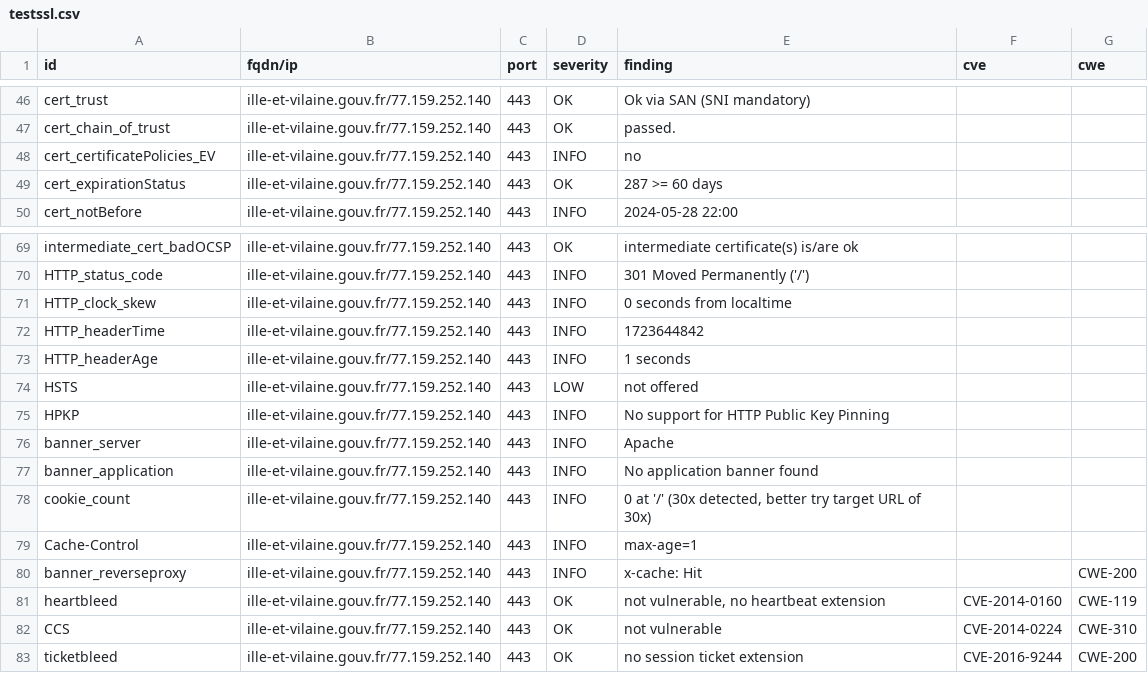
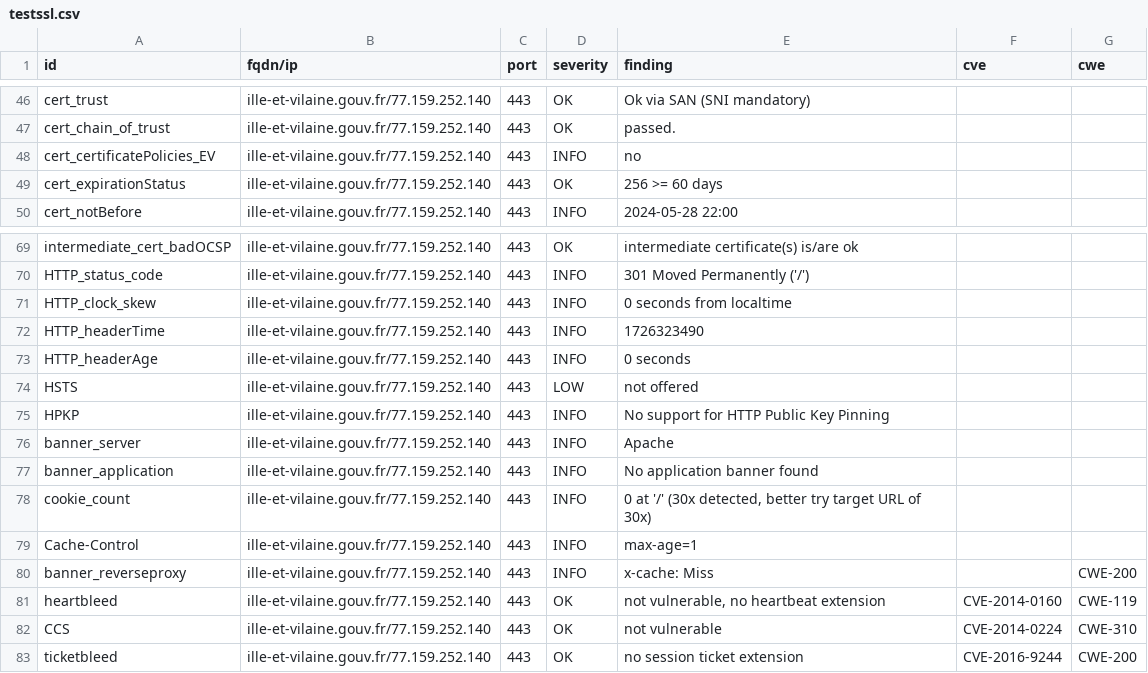
Before and after one commit to GKO-org/dashlordPrd5, a CSV file: results/aHR0cHM6Ly9pbGxlLWV0LXZpbGFpbmUuZ291di5mcg==/testssl.csv, drawn as a sheet; only a part is shown, gaps mark what is left out.

```diff
--- a/results/aHR0cHM6Ly9pbGxlLWV0LXZpbGFpbmUuZ291di5mcg==/testssl.csv
+++ b/results/aHR0cHM6Ly9pbGxlLWV0LXZpbGFpbmUuZ291di5mcg==/testssl.csv
@@ -48,3 +48,3 @@
 "cert_certificatePolicies_EV","ille-et-vilaine.gouv.fr/77.159.252.140","443","INFO","no","",""
-"cert_expirationStatus","ille-et-vilaine.gouv.fr/77.159.252.140","443","OK","287 >= 60 days","",""
+"cert_expirationStatus","ille-et-vilaine.gouv.fr/77.159.252.140","443","OK","256 >= 60 days","",""
 "cert_notBefore","ille-et-vilaine.gouv.fr/77.159.252.140","443","INFO","2024-05-28 22:00","",""
@@ -71,4 +71,4 @@
 "HTTP_clock_skew","ille-et-vilaine.gouv.fr/77.159.252.140","443","INFO","0 seconds from localtime","",""
-"HTTP_headerTime","ille-et-vilaine.gouv.fr/77.159.252.140","443","INFO","1723644842","",""
-"HTTP_headerAge","ille-et-vilaine.gouv.fr/77.159.252.140","443","INFO","1 seconds","",""
+"HTTP_headerTime","ille-et-vilaine.gouv.fr/77.159.252.140","443","INFO","1726323490","",""
+"HTTP_headerAge","ille-et-vilaine.gouv.fr/77.159.252.140","443","INFO","0 seconds","",""
 "HSTS","ille-et-vilaine.gouv.fr/77.159.252.140","443","LOW","not offered","",""
@@ -79,3 +79,3 @@
 "Cache-Control","ille-et-vilaine.gouv.fr/77.159.252.140","443","INFO","max-age=1","",""
-"banner_reverseproxy","ille-et-vilaine.gouv.fr/77.159.252.140","443","INFO","x-cache: Hit","","CWE-200"
+"banner_reverseproxy","ille-et-vilaine.gouv.fr/77.159.252.140","443","INFO","x-cache: Miss","","CWE-200"
 "heartbleed","ille-et-vilaine.gouv.fr/77.159.252.140","443","OK","not vulnerable, no heartbeat extension","CVE-2014-0160","CWE-119"
```
Also changed, not shown: 11 other files.
